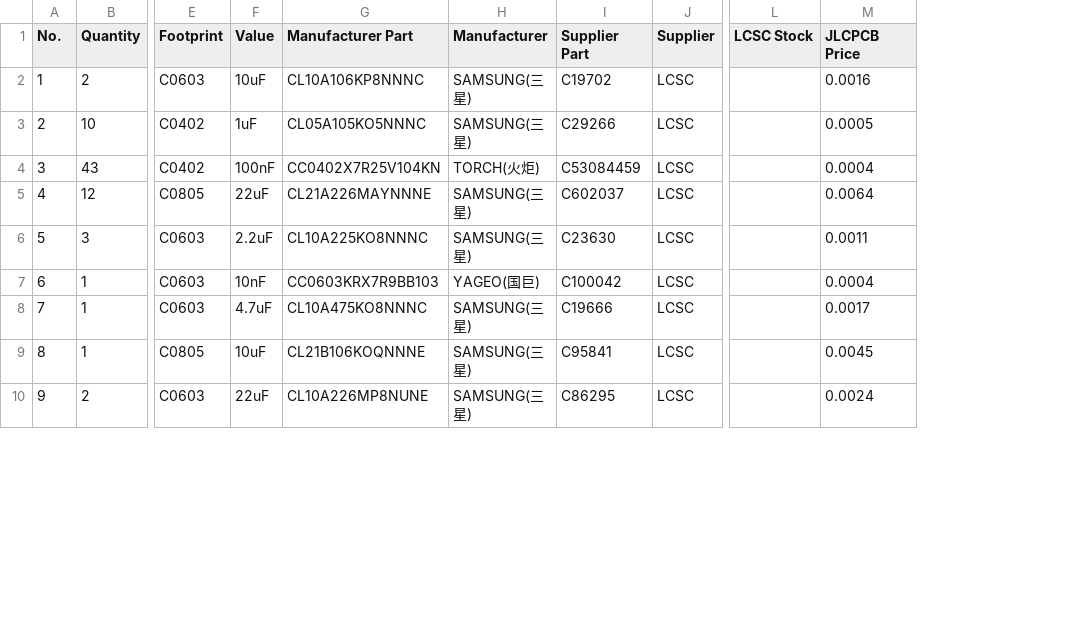
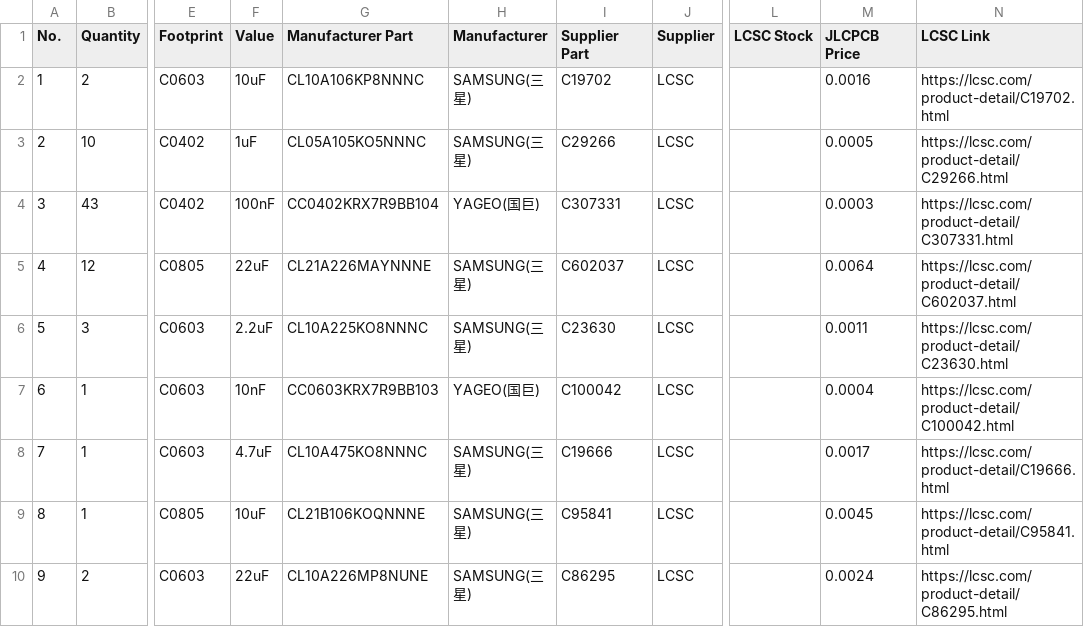
Before and after one commit to Eugene109/IRIS, a CSV file: pcb/fabrication/BOM_Board1_PCB1.csv, drawn as a sheet; only a part is shown, gaps mark what is left out; the diff names each change by its address in the sheet, - before the commit and + after, or states it on an @@ line.

Commit message:
Add LCSC link column to BOM_Board1_PCB1.csv

```diff
--- a/pcb/fabrication/BOM_Board1_PCB1.csv
+++ b/pcb/fabrication/BOM_Board1_PCB1.csv
+column N (LCSC Link), rows 2-10: https://lcsc.com/product-detail/C19702.html | https://lcsc.com/product-detail/C29266.html | https://lcsc.com/product-detail/C307331.html | https://lcsc.com/product-detail/C602037.html | https://lcsc.com/product-detail/C23630.html | https://lcsc.com/product-detail/C100042.html | https://lcsc.com/product-detail/C19666.html | https://lcsc.com/product-detail/C95841.html | https://lcsc.com/product-detail/C86295.html
-G4 (Manufacturer Part): CC0402X7R25V104KN
+G4 (Manufacturer Part): CC0402KRX7R9BB104
-H4 (Manufacturer): TORCH(火炬)
+H4 (Manufacturer): YAGEO(国巨)
-I4 (Supplier Part): C53084459
+I4 (Supplier Part): C307331
-M4 (JLCPCB Price): 0.0004
+M4 (JLCPCB Price): 0.0003
```
